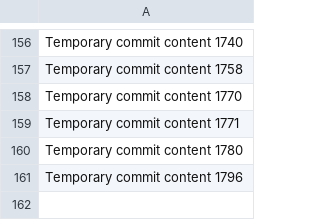
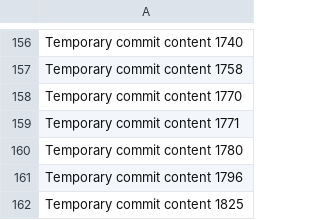
Before and after one commit to ShinningArmor/drive, a CSV file: edt/data.csv, drawn as a sheet; only a part is shown, gaps mark what is left out; the diff names each change by its address in the sheet, - before the commit and + after, or states it on an @@ line.

```diff
--- a/edt/data.csv
+++ b/edt/data.csv
+row 162: Temporary commit content 1825
```
